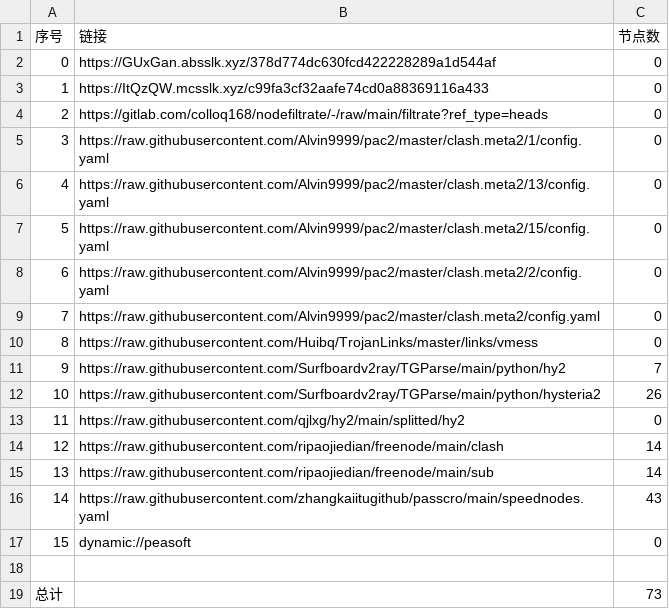
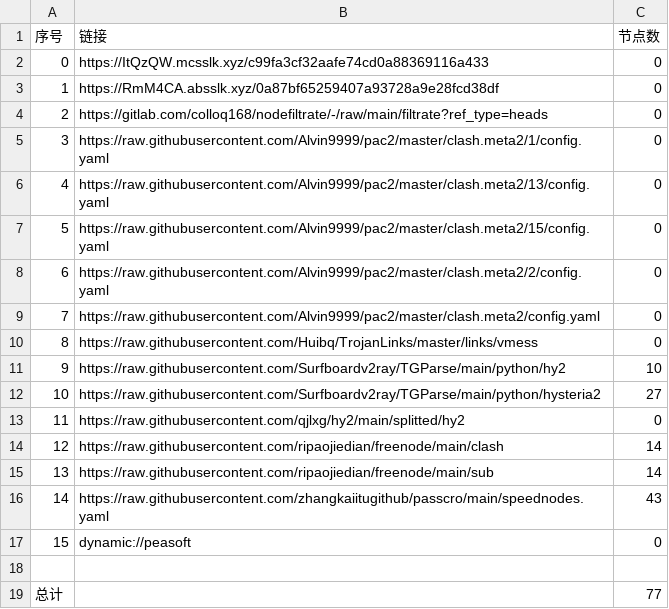
Before and after one commit to nowts71/NoMoreWalls, a CSV file: list_result.csv, drawn as a sheet.

```diff
--- a/list_result.csv
+++ b/list_result.csv
@@ -1,4 +1,4 @@
 序号,链接,节点数
-0,https://GUxGan.absslk.xyz/378d774dc630fcd422228289a1d544af,0
-1,https://ItQzQW.mcsslk.xyz/c99fa3cf32aafe74cd0a88369116a433,0
+0,https://ItQzQW.mcsslk.xyz/c99fa3cf32aafe74cd0a88369116a433,0
+1,https://RmM4CA.absslk.xyz/0a87bf65259407a93728a9e28fcd38df,0
 2,https://gitlab.com/colloq168/nodefiltrate/-/raw/main/filtrate?ref_type=heads,0
@@ -10,4 +10,4 @@
 8,https://raw.githubusercontent.com/Huibq/TrojanLinks/master/links/vmess,0
-9,https://raw.githubusercontent.com/Surfboardv2ray/TGParse/main/python/hy2,7
-10,https://raw.githubusercontent.com/Surfboardv2ray/TGParse/main/python/hysteria2,26
+9,https://raw.githubusercontent.com/Surfboardv2ray/TGParse/main/python/hy2,10
+10,https://raw.githubusercontent.com/Surfboardv2ray/TGParse/main/python/hysteria2,27
 11,https://raw.githubusercontent.com/qjlxg/hy2/main/splitted/hy2,0
@@ -18,2 +18,2 @@
 
-总计,,73
+总计,,77
```
Also changed, not shown: 8 other files.
